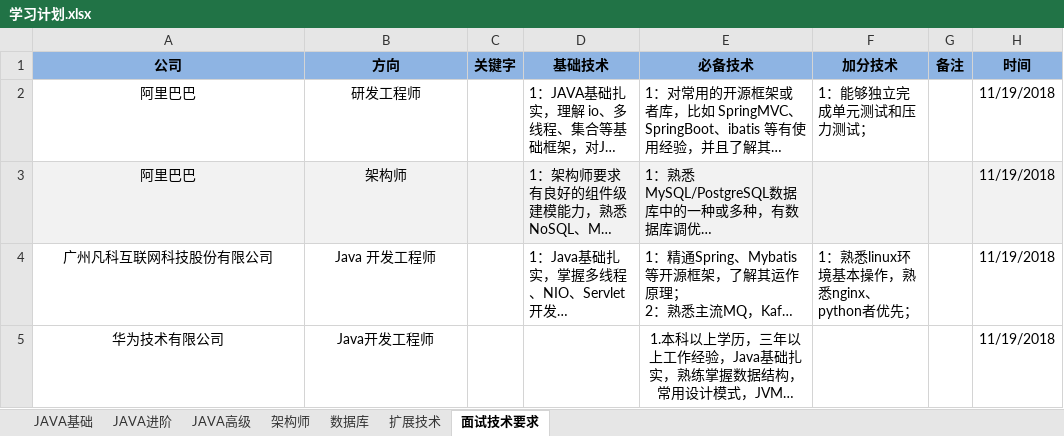
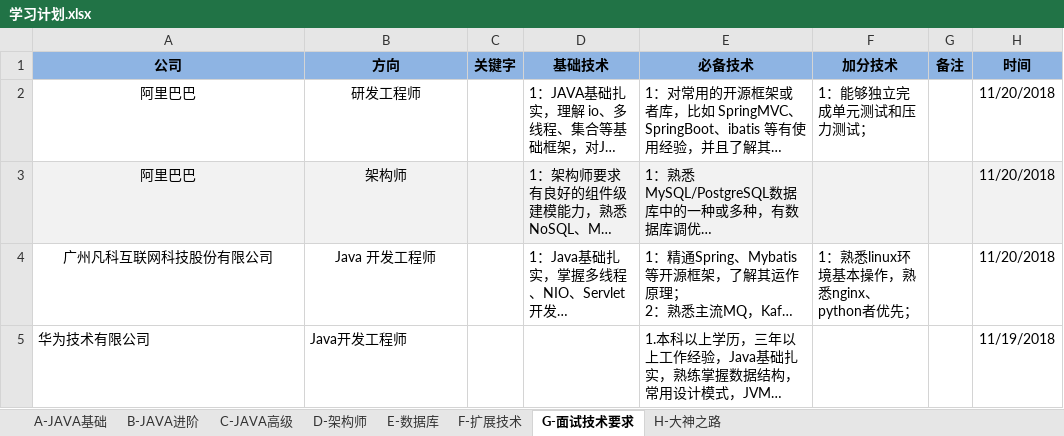
Before and after one commit to chuxueze/Helper, an Excel workbook: 学习计划.xlsx, sheet G-面试技术要求, drawn as a sheet; long unchanged cells end in …; values as stored, in another font and other column widths than the file's, no borders; the diff names each change by its address in the sheet, - before the commit and + after, or states it on an @@ line.

```diff
--- a/学习计划.xlsx (sheet G-面试技术要求)
+++ b/学习计划.xlsx (sheet G-面试技术要求)
-sheet tab: JAVA基础
+sheet tab: A-JAVA基础
-sheet tab: JAVA进阶
+sheet tab: B-JAVA进阶
-sheet tab: JAVA高级
+sheet tab: C-JAVA高级
-sheet tab: 架构师
+sheet tab: D-架构师
-sheet tab: 数据库
+sheet tab: E-数据库
-sheet tab: 扩展技术
+sheet tab: F-扩展技术
-sheet tab: 面试技术要求
+sheet tab: G-面试技术要求
+sheet tab: H-大神之路
-H2:H4 (时间): 11/19/2018
+H2:H4 (时间): 11/20/2018
-A5:B5 alignment: center
+A5:B5 alignment: left
-E5 alignment: center
+E5 alignment: left
```
Also changed, not shown: sheet D-架构师, sheet A-JAVA基础, sheet E-数据库.
